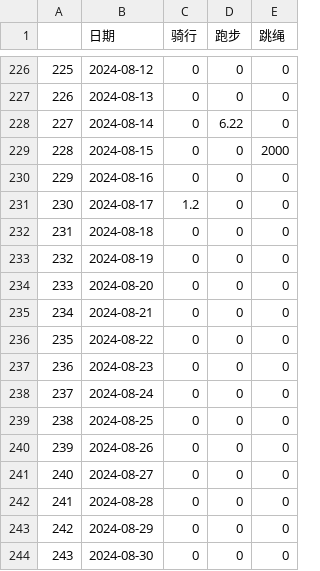
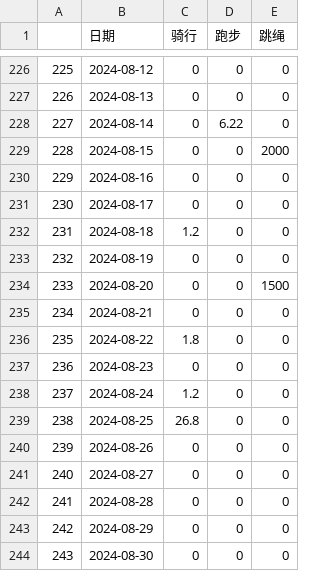
Before and after one commit to Shitao5/shitao-blog, a CSV file: content/summary/2024/sport.csv, drawn as a sheet; only a part is shown, gaps mark what is left out.

```diff
--- a/content/summary/2024/sport.csv
+++ b/content/summary/2024/sport.csv
@@ -230,11 +230,11 @@
 "229",2024-08-16,0,0,0
-"230",2024-08-17,1.2,0,0
-"231",2024-08-18,0,0,0
+"230",2024-08-17,0,0,0
+"231",2024-08-18,1.2,0,0
 "232",2024-08-19,0,0,0
-"233",2024-08-20,0,0,0
+"233",2024-08-20,0,0,1500
 "234",2024-08-21,0,0,0
-"235",2024-08-22,0,0,0
+"235",2024-08-22,1.8,0,0
 "236",2024-08-23,0,0,0
-"237",2024-08-24,0,0,0
-"238",2024-08-25,0,0,0
+"237",2024-08-24,1.2,0,0
+"238",2024-08-25,26.8,0,0
 "239",2024-08-26,0,0,0
```
Also changed, not shown: 2 other files.
